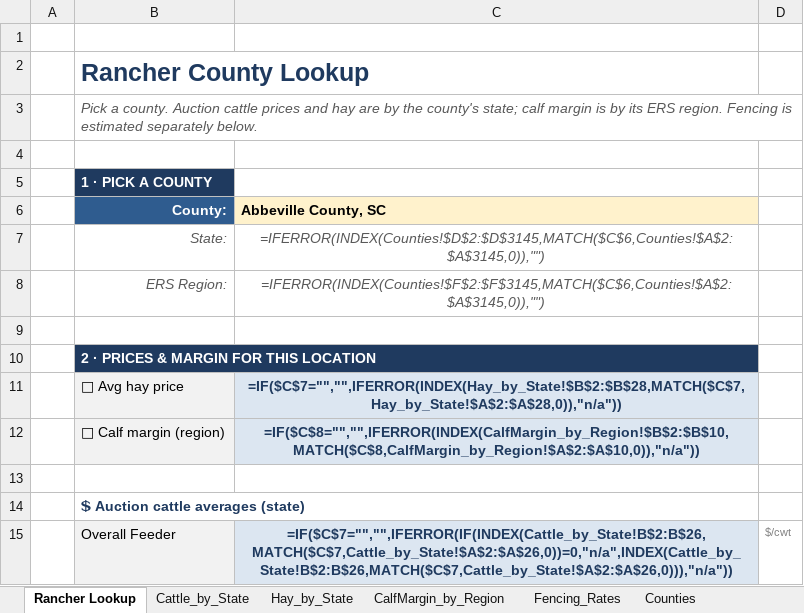
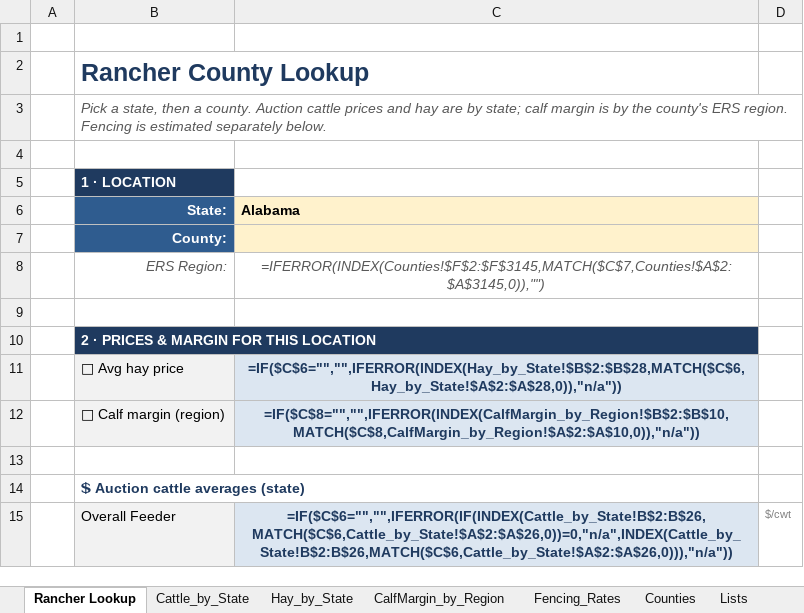
Before and after one commit to JocelynF4/Cow-Calf-USDA-Averages, an Excel workbook: Rancher_Lookup_Combined.xlsx, sheet Rancher Lookup, drawn as a sheet; only a part is shown; values as stored, in another font and other column widths than the file's, no borders; formulas without a stored value are shown as written; removed rows and columns are numbered as before the commit, all else as after; the diff covers the shown part only; the diff names each change by its address in the sheet, - before the commit and + after, or states it on an @@ line.

```diff
--- a/Rancher_Lookup_Combined.xlsx (sheet Rancher Lookup)
+++ b/Rancher_Lookup_Combined.xlsx (sheet Rancher Lookup)
+sheet tab: Lists
-B3 (State:): Pick a county. Auction cattle prices and hay are by the county's state; calf margin is by its ERS region.…
+B3 (State:): Pick a state, then a county. Auction cattle prices and hay are by state; calf margin is by the county's ERS region.…
-B5 (State:): 1 · PICK A COUNTY
+B5 (State:): 1 · LOCATION
-row 6:  | County: | Abbeville County, SC
@@ B6:C6 bold: off → on, italic: on → off @@
@@ B6 fill: none → #2F5C8F, text colour: #595959 → #FFFFFF @@
-C6: =IFERROR(INDEX(Counties!$D$2:$D$3145,MATCH($C$6,Counties!$A$2:$A$3145,0)),"")
+C6: Alabama
@@ C6 fill: none → #FFF2CC, text colour: #595959 → black, alignment: center → left @@
+row 7:  | County:
-C8 (Alabama): =IFERROR(INDEX(Counties!$F$2:$F$3145,MATCH($C$6,Counties!$A$2:$A$3145,0)),"")
+C8 (Alabama): =IFERROR(INDEX(Counties!$F$2:$F$3145,MATCH($C$7,Counties!$A$2:$A$3145,0)),"")
-C11 (Alabama): =IF($C$7="","",IFERROR(INDEX(Hay_by_State!$B$2:$B$28,MATCH($C$7,Hay_by_State!$A$2:$A$28,0)),"n/a"))
+C11 (Alabama): =IF($C$6="","",IFERROR(INDEX(Hay_by_State!$B$2:$B$28,MATCH($C$6,Hay_by_State!$A$2:$A$28,0)),"n/a"))
-C15 (Alabama): =IF($C$7="","",IFERROR(IF(INDEX(Cattle_by_State!B$2:B$26,MATCH($C$7,Cattle_by_State!$A$2:$A$26,0))=0,"n/a",INDEX(Cattle_by_State!B$2:B$26,MATCH($C$7,Cattle_by_State!$A$2:$A$26,0))),"n/a"))
+C15 (Alabama): =IF($C$6="","",IFERROR(IF(INDEX(Cattle_by_State!B$2:B$26,MATCH($C$6,Cattle_by_State!$A$2:$A$26,0))=0,"n/a",INDEX(Cattle_by_State!B$2:B$26,MATCH($C$6,Cattle_by_State!$A$2:$A$26,0))),"n/a"))
```
Also changed, not shown: 14 edited cells elsewhere in this sheet, other sheet tabs, 1 other file.
